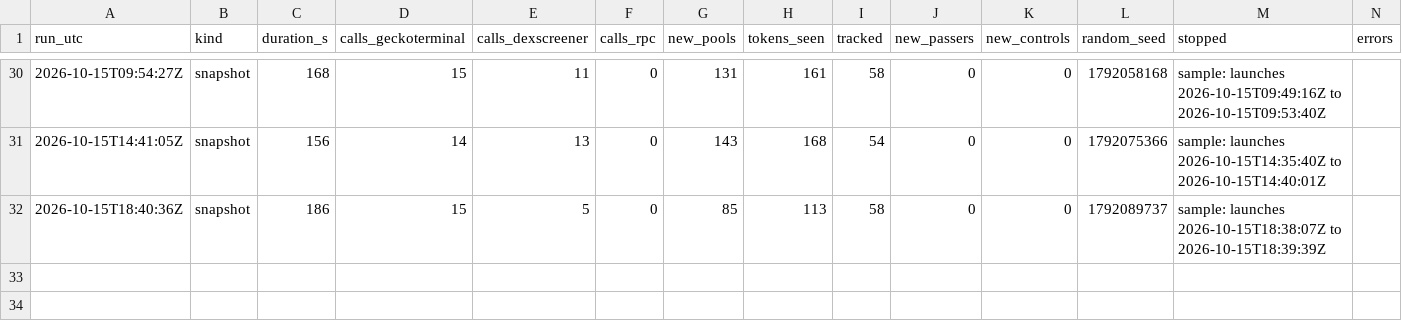
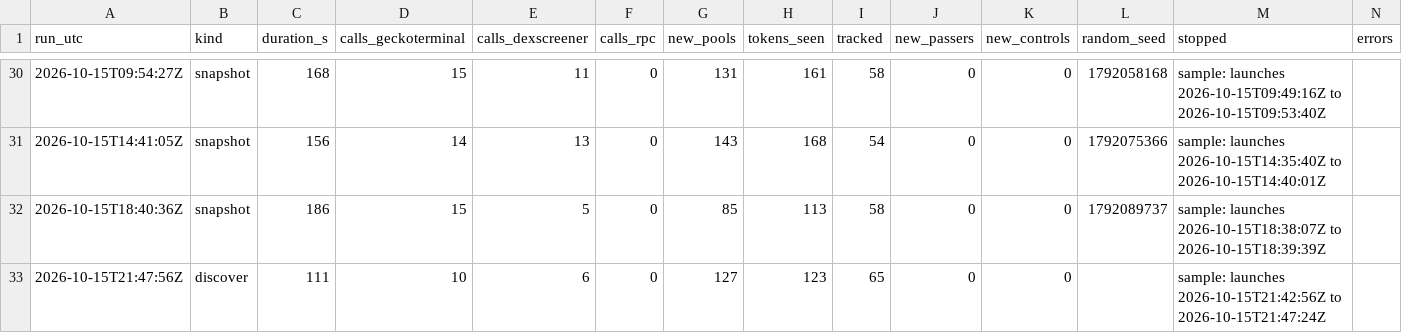
Before and after one commit to battlemaster69/Cockpit, a CSV file: rhc_recorder/data_solana/runs.csv, drawn as a sheet; only a part is shown, gaps mark what is left out; the diff names each change by its address in the sheet, - before the commit and + after, or states it on an @@ line.

```diff
--- a/rhc_recorder/data_solana/runs.csv
+++ b/rhc_recorder/data_solana/runs.csv
+row 33: 2026-10-15T21:47:56Z | discover | 111 | 10 | 6 | 0 | 127 | 123 | 65 | 0 | 0 |  | sample: launches 2026-10-15T21:42:56Z to 2026-10-15T21:47:24Z
```
Also changed, not shown: 3 other files.
